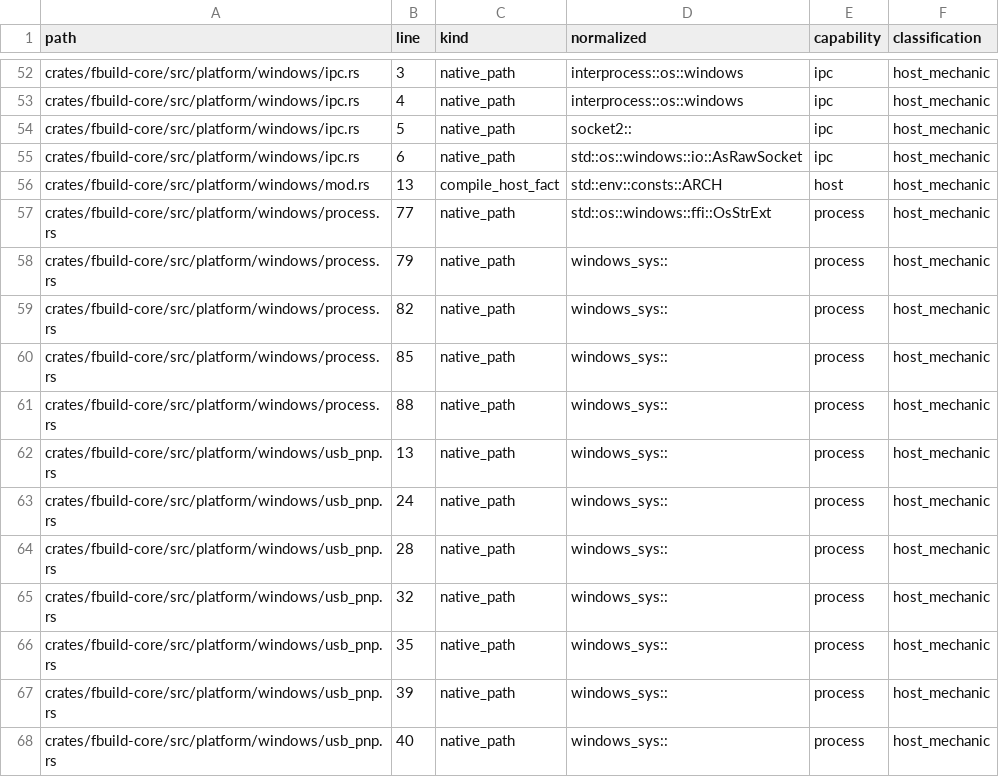
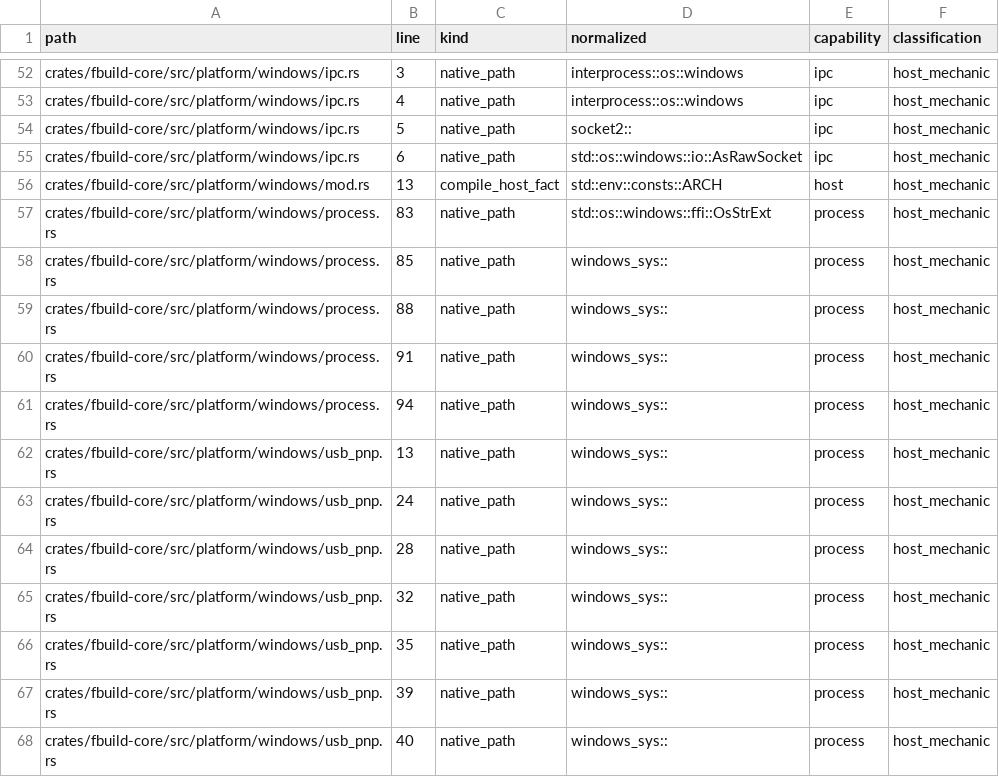
Before and after one commit to FastLED/fbuild, a TSV file: ci/platform_boundary_research.tsv, drawn as a sheet; only a part is shown, gaps mark what is left out.

Commit message:
fix(daemon): move SIGTERM listener into the platform layer
The platform boundary forbids #[cfg(unix)] outside fbuild_core::platform.
Add fbuild_core::platform::process::daemon_terminate_signal() (tokio
SIGTERM on Linux/macOS, never resolves on Windows, whose termination
requests already arrive via register_daemon_shutdown_handler) and use it
from the daemon. Regenerate ci/platform_boundary_research.tsv for the
shifted windows/process.rs rows.

```diff
--- a/ci/platform_boundary_research.tsv
+++ b/ci/platform_boundary_research.tsv
@@ -56,7 +56,7 @@ crates/fbuild-core/src/platform/windows/ipc.rs	6	native_path	std::os::windows::i
 crates/fbuild-core/src/platform/windows/mod.rs	13	compile_host_fact	std::env::consts::ARCH	host	host_mechanic
-crates/fbuild-core/src/platform/windows/process.rs	77	native_path	std::os::windows::ffi::OsStrExt	process	host_mechanic
-crates/fbuild-core/src/platform/windows/process.rs	79	native_path	windows_sys::	process	host_mechanic
-crates/fbuild-core/src/platform/windows/process.rs	82	native_path	windows_sys::	process	host_mechanic
+crates/fbuild-core/src/platform/windows/process.rs	83	native_path	std::os::windows::ffi::OsStrExt	process	host_mechanic
 crates/fbuild-core/src/platform/windows/process.rs	85	native_path	windows_sys::	process	host_mechanic
 crates/fbuild-core/src/platform/windows/process.rs	88	native_path	windows_sys::	process	host_mechanic
+crates/fbuild-core/src/platform/windows/process.rs	91	native_path	windows_sys::	process	host_mechanic
+crates/fbuild-core/src/platform/windows/process.rs	94	native_path	windows_sys::	process	host_mechanic
 crates/fbuild-core/src/platform/windows/usb_pnp.rs	13	native_path	windows_sys::	process	host_mechanic
```
Also changed, not shown: 6 other files.
